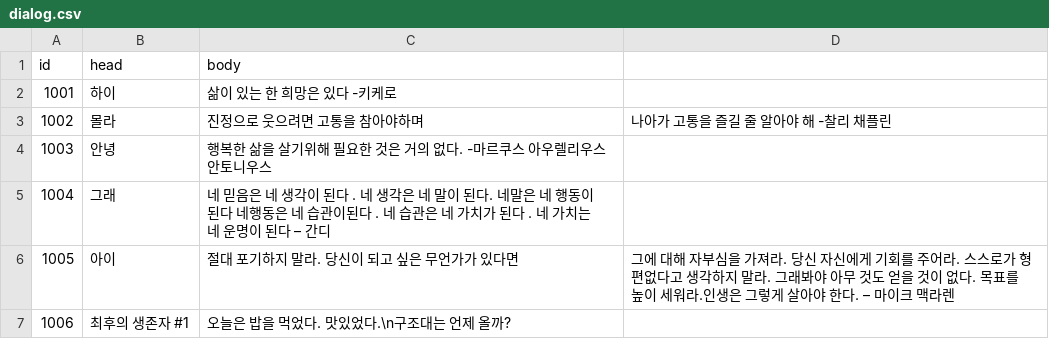
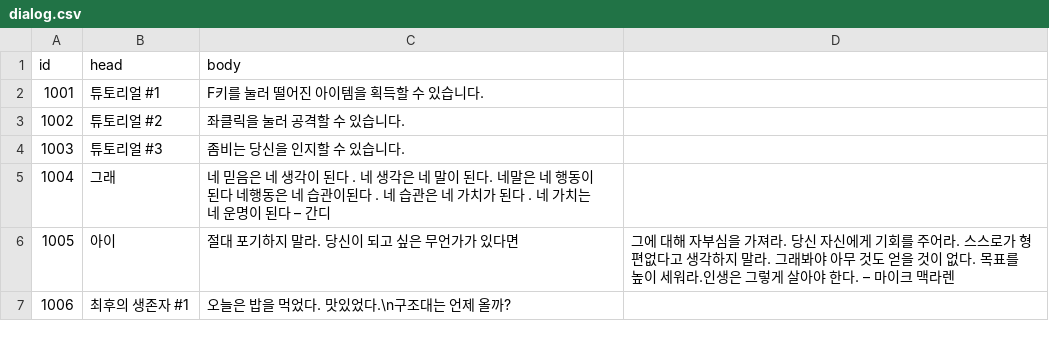
Before and after one commit to LingteaLuv/Project_Combined, a CSV file: Assets/LSW/Item/CSVFile/dialog.csv, drawn as a sheet.

```diff
--- a/Assets/LSW/Item/CSVFile/dialog.csv
+++ b/Assets/LSW/Item/CSVFile/dialog.csv
@@ -1,5 +1,5 @@
 id,head,body
-1001,하이,삶이 있는 한 희망은 있다 -키케로
-1002,몰라,진정으로 웃으려면 고통을 참아야하며 , 나아가 고통을 즐길 줄 알아야 해 -찰리 채플린
-1003,안녕,행복한 삶을 살기위해 필요한 것은 거의 없다. -마르쿠스 아우렐리우스 안토니우스
+1001,튜토리얼 #1,F키를 눌러 떨어진 아이템을 획득할 수 있습니다.
+1002,튜토리얼 #2,좌클릭을 눌러 공격할 수 있습니다.
+1003,튜토리얼 #3,좀비는 당신을 인지할 수 있습니다.
 1004,그래,네 믿음은 네 생각이 된다 . 네 생각은 네 말이 된다. 네말은 네 행동이 된다 네행동은 네 습관이된다 . 네 습관은 네 가치가 된다 . 네 가치는 네 운명이 된다 – 간디
```
Also changed, not shown: 12 other files.
